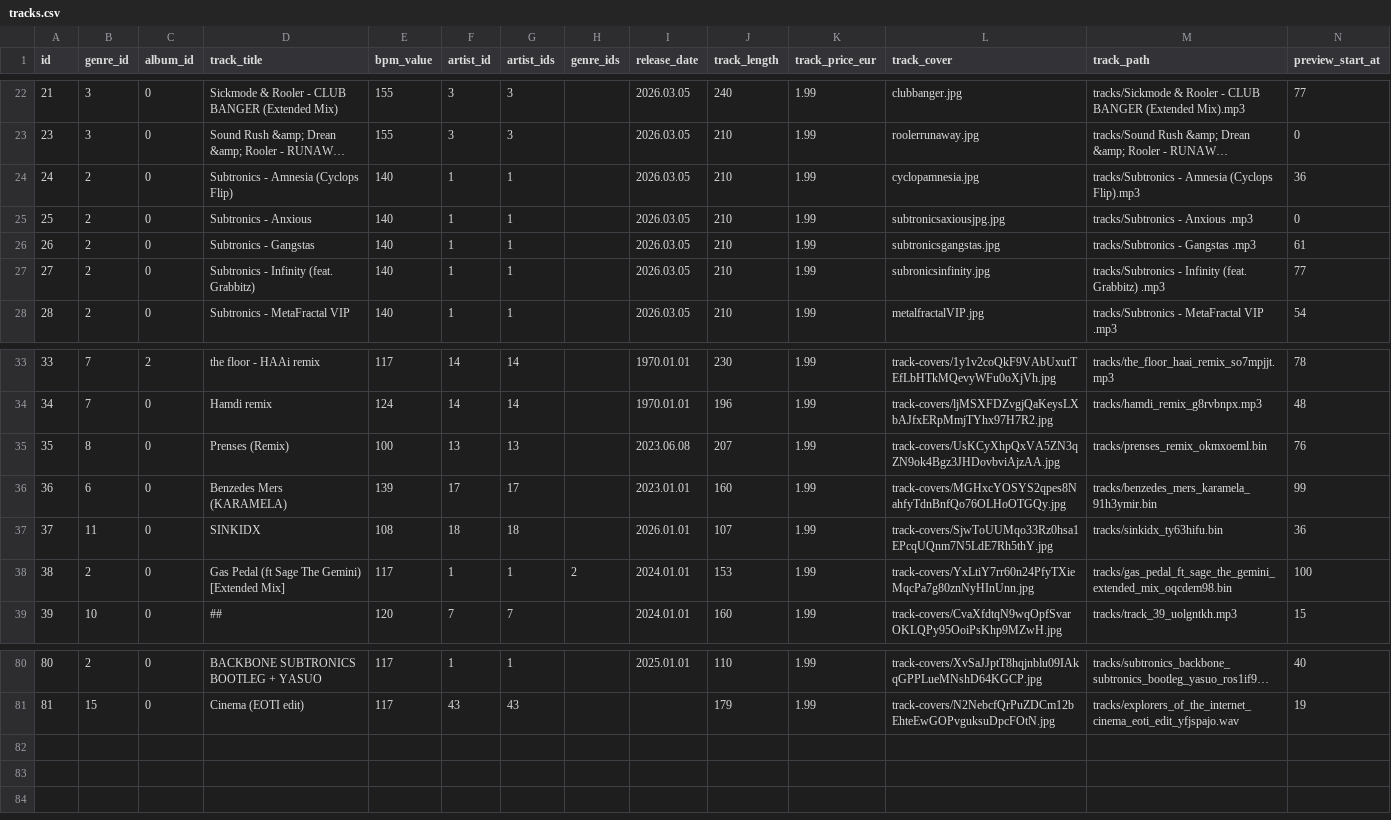
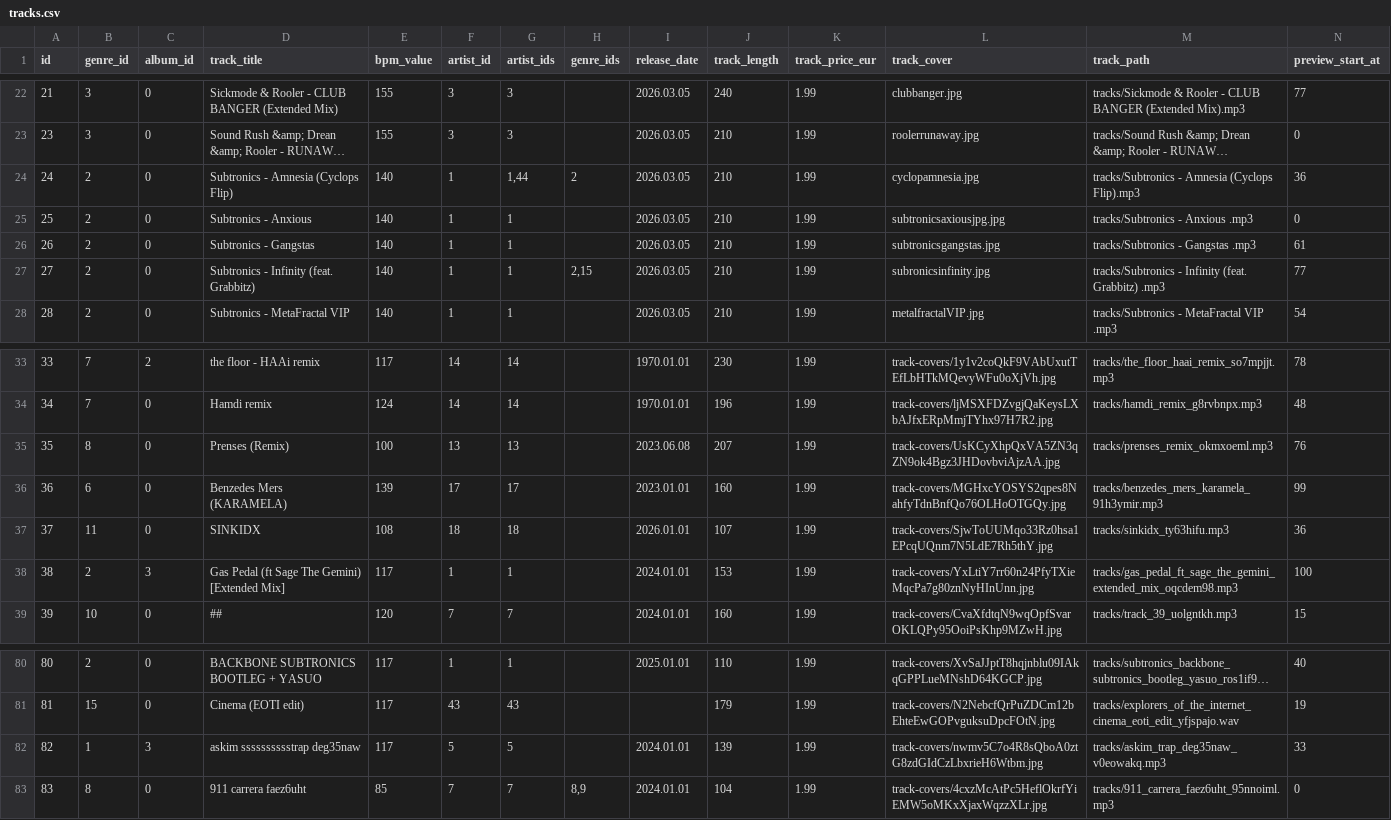
Before and after one commit to neritinc/DOOMSHOP-music, a CSV file: server/database/csv/tracks.csv, drawn as a sheet; only a part is shown, gaps mark what is left out; long unchanged cells end in …; rows hold the shown columns only; the diff covers the shown part only; the diff names each change by its address in the sheet, - before the commit and + after, or states it on an @@ line.

```diff
--- a/server/database/csv/tracks.csv
+++ b/server/database/csv/tracks.csv
-G24 (artist_ids): 1
+G24 (artist_ids): 1,44
-H24 (genre_ids): (empty)
+H24 (genre_ids): 2
-H27 (genre_ids): (empty)
+H27 (genre_ids): 2,15
-M35 (track_path): tracks/prenses_remix_okmxoeml.bin
+M35 (track_path): tracks/prenses_remix_okmxoeml.mp3
-M36 (track_path): tracks/benzedes_mers_karamela_91h3ymir.bin
+M36 (track_path): tracks/benzedes_mers_karamela_91h3ymir.mp3
-M37 (track_path): tracks/sinkidx_ty63hifu.bin
+M37 (track_path): tracks/sinkidx_ty63hifu.mp3
-C38 (album_id): 0
+C38 (album_id): 3
-H38 (genre_ids): 2
+H38 (genre_ids): (empty)
-M38 (track_path): tracks/gas_pedal_ft_sage_the_gemini_extended_mix_oqcdem98.bin
+M38 (track_path): tracks/gas_pedal_ft_sage_the_gemini_extended_mix_oqcdem98.mp3
+row 82: 82 | 1 | 3 | askim sssssssssstrap deg35naw | 117 | 5 | 5 |  | 2024.01.01 | 139 | 1.99 | track-covers/nwmv5C7o4R8sQboA0ztG8zdGIdCzLbxrieH6Wtbm.jpg | tracks/askim_trap_deg35naw_v0eowakq.mp3 | 33
+row 83: 83 | 8 | 0 | 911 carrera faez6uht | 85 | 7 | 7 | 8,9 | 2024.01.01 | 104 | 1.99 | track-covers/4cxzMcAtPc5HeflOkrfYiEMW5oMKxXjaxWqzzXLr.jpg | tracks/911_carrera_faez6uht_95nnoiml.mp3 | 0
```
Also changed, not shown: 25 edited cells elsewhere in this file, server/database/csv/artists.csv, 34 other files.
